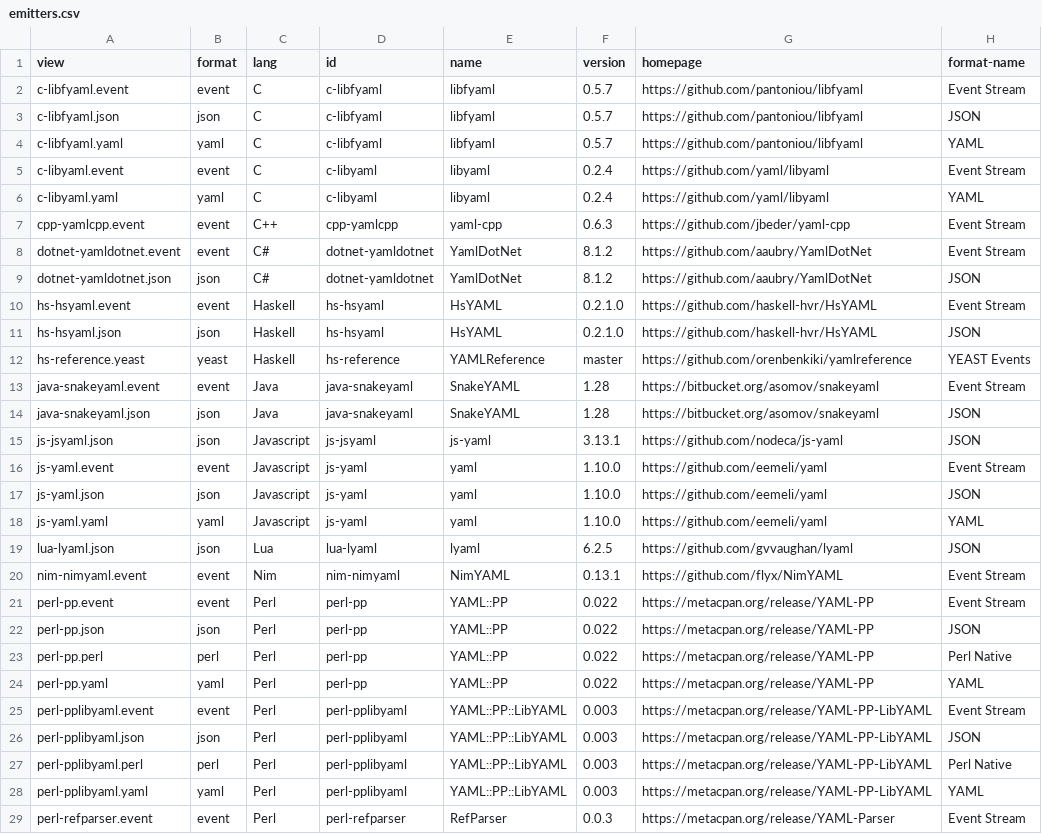
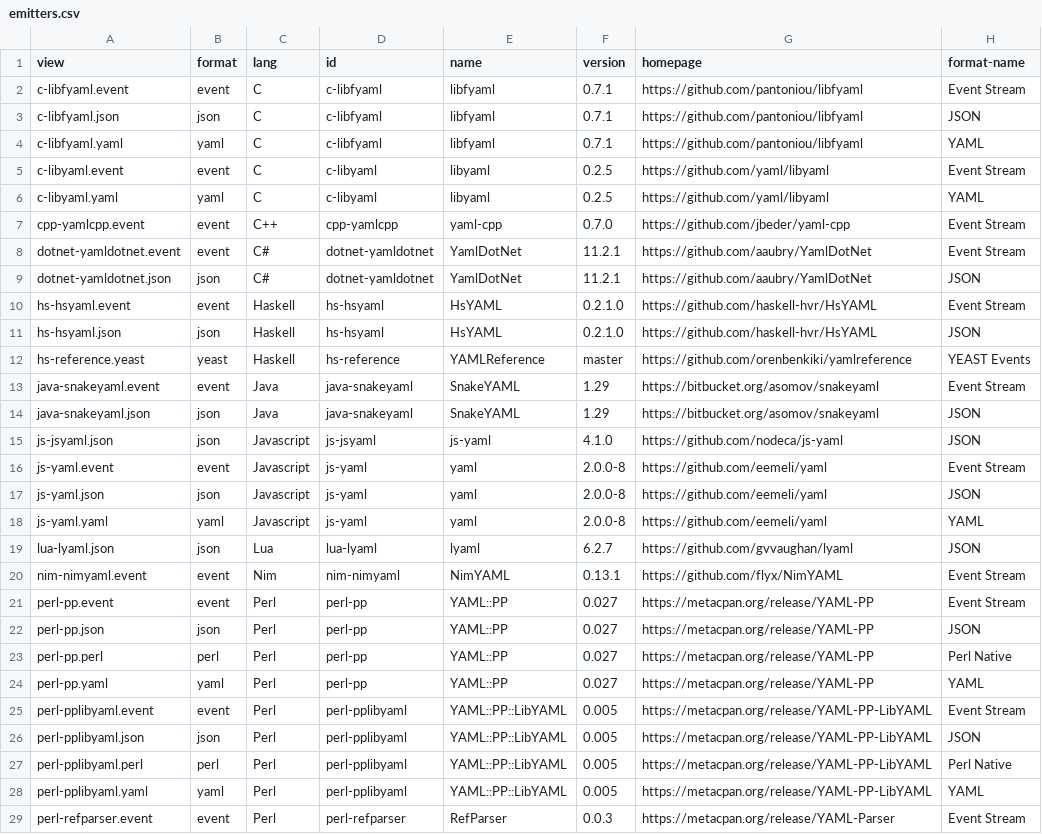
Before and after one commit to yaml/yaml-editor, a CSV file: share/emitters.csv, drawn as a sheet; only a part is shown; the diff covers the shown part only.

Commit message:
Update to latest yamlio/alpine-runtime-all

```diff
--- a/share/emitters.csv
+++ b/share/emitters.csv
@@ -1,10 +1,10 @@
 view,format,lang,id,name,version,homepage,format-name
-c-libfyaml.event,event,C,c-libfyaml,libfyaml,0.5.7,https://github.com/pantoniou/libfyaml,Event Stream
-c-libfyaml.json,json,C,c-libfyaml,libfyaml,0.5.7,https://github.com/pantoniou/libfyaml,JSON
-c-libfyaml.yaml,yaml,C,c-libfyaml,libfyaml,0.5.7,https://github.com/pantoniou/libfyaml,YAML
-c-libyaml.event,event,C,c-libyaml,libyaml,0.2.4,https://github.com/yaml/libyaml,Event Stream
-c-libyaml.yaml,yaml,C,c-libyaml,libyaml,0.2.4,https://github.com/yaml/libyaml,YAML
-cpp-yamlcpp.event,event,C++,cpp-yamlcpp,yaml-cpp,0.6.3,https://github.com/jbeder/yaml-cpp,Event Stream
-dotnet-yamldotnet.event,event,C#,dotnet-yamldotnet,YamlDotNet,8.1.2,https://github.com/aaubry/YamlDotNet,Event Stream
-dotnet-yamldotnet.json,json,C#,dotnet-yamldotnet,YamlDotNet,8.1.2,https://github.com/aaubry/YamlDotNet,JSON
+c-libfyaml.event,event,C,c-libfyaml,libfyaml,0.7.1,https://github.com/pantoniou/libfyaml,Event Stream
+c-libfyaml.json,json,C,c-libfyaml,libfyaml,0.7.1,https://github.com/pantoniou/libfyaml,JSON
+c-libfyaml.yaml,yaml,C,c-libfyaml,libfyaml,0.7.1,https://github.com/pantoniou/libfyaml,YAML
+c-libyaml.event,event,C,c-libyaml,libyaml,0.2.5,https://github.com/yaml/libyaml,Event Stream
+c-libyaml.yaml,yaml,C,c-libyaml,libyaml,0.2.5,https://github.com/yaml/libyaml,YAML
+cpp-yamlcpp.event,event,C++,cpp-yamlcpp,yaml-cpp,0.7.0,https://github.com/jbeder/yaml-cpp,Event Stream
+dotnet-yamldotnet.event,event,C#,dotnet-yamldotnet,YamlDotNet,11.2.1,https://github.com/aaubry/YamlDotNet,Event Stream
+dotnet-yamldotnet.json,json,C#,dotnet-yamldotnet,YamlDotNet,11.2.1,https://github.com/aaubry/YamlDotNet,JSON
 hs-hsyaml.event,event,Haskell,hs-hsyaml,HsYAML,0.2.1.0,https://github.com/haskell-hvr/HsYAML,Event Stream
@@ -12,18 +12,18 @@ hs-hsyaml.json,json,Haskell,hs-hsyaml,HsYAML,0.2.1.0,https://github.com/haskell-
 hs-reference.yeast,yeast,Haskell,hs-reference,YAMLReference,master,https://github.com/orenbenkiki/yamlreference,YEAST Events
-java-snakeyaml.event,event,Java,java-snakeyaml,SnakeYAML,1.28,https://bitbucket.org/asomov/snakeyaml,Event Stream
-java-snakeyaml.json,json,Java,java-snakeyaml,SnakeYAML,1.28,https://bitbucket.org/asomov/snakeyaml,JSON
-js-jsyaml.json,json,Javascript,js-jsyaml,js-yaml,3.13.1,https://github.com/nodeca/js-yaml,JSON
-js-yaml.event,event,Javascript,js-yaml,yaml,1.10.0,https://github.com/eemeli/yaml,Event Stream
-js-yaml.json,json,Javascript,js-yaml,yaml,1.10.0,https://github.com/eemeli/yaml,JSON
-js-yaml.yaml,yaml,Javascript,js-yaml,yaml,1.10.0,https://github.com/eemeli/yaml,YAML
-lua-lyaml.json,json,Lua,lua-lyaml,lyaml,6.2.5,https://github.com/gvvaughan/lyaml,JSON
+java-snakeyaml.event,event,Java,java-snakeyaml,SnakeYAML,1.29,https://bitbucket.org/asomov/snakeyaml,Event Stream
+java-snakeyaml.json,json,Java,java-snakeyaml,SnakeYAML,1.29,https://bitbucket.org/asomov/snakeyaml,JSON
+js-jsyaml.json,json,Javascript,js-jsyaml,js-yaml,4.1.0,https://github.com/nodeca/js-yaml,JSON
+js-yaml.event,event,Javascript,js-yaml,yaml,2.0.0-8,https://github.com/eemeli/yaml,Event Stream
+js-yaml.json,json,Javascript,js-yaml,yaml,2.0.0-8,https://github.com/eemeli/yaml,JSON
+js-yaml.yaml,yaml,Javascript,js-yaml,yaml,2.0.0-8,https://github.com/eemeli/yaml,YAML
+lua-lyaml.json,json,Lua,lua-lyaml,lyaml,6.2.7,https://github.com/gvvaughan/lyaml,JSON
 nim-nimyaml.event,event,Nim,nim-nimyaml,NimYAML,0.13.1,https://github.com/flyx/NimYAML,Event Stream
-perl-pp.event,event,Perl,perl-pp,YAML::PP,0.022,https://metacpan.org/release/YAML-PP,Event Stream
-perl-pp.json,json,Perl,perl-pp,YAML::PP,0.022,https://metacpan.org/release/YAML-PP,JSON
-perl-pp.perl,perl,Perl,perl-pp,YAML::PP,0.022,https://metacpan.org/release/YAML-PP,Perl Native
-perl-pp.yaml,yaml,Perl,perl-pp,YAML::PP,0.022,https://metacpan.org/release/YAML-PP,YAML
-perl-pplibyaml.event,event,Perl,perl-pplibyaml,YAML::PP::LibYAML,0.003,https://metacpan.org/release/YAML-PP-LibYAML,Event Stream
-perl-pplibyaml.json,json,Perl,perl-pplibyaml,YAML::PP::LibYAML,0.003,https://metacpan.org/release/YAML-PP-LibYAML,JSON
-perl-pplibyaml.perl,perl,Perl,perl-pplibyaml,YAML::PP::LibYAML,0.003,https://metacpan.org/release/YAML-PP-LibYAML,Perl Native
-perl-pplibyaml.yaml,yaml,Perl,perl-pplibyaml,YAML::PP::LibYAML,0.003,https://metacpan.org/release/YAML-PP-LibYAML,YAML
+perl-pp.event,event,Perl,perl-pp,YAML::PP,0.027,https://metacpan.org/release/YAML-PP,Event Stream
+perl-pp.json,json,Perl,perl-pp,YAML::PP,0.027,https://metacpan.org/release/YAML-PP,JSON
+perl-pp.perl,perl,Perl,perl-pp,YAML::PP,0.027,https://metacpan.org/release/YAML-PP,Perl Native
+perl-pp.yaml,yaml,Perl,perl-pp,YAML::PP,0.027,https://metacpan.org/release/YAML-PP,YAML
+perl-pplibyaml.event,event,Perl,perl-pplibyaml,YAML::PP::LibYAML,0.005,https://metacpan.org/release/YAML-PP-LibYAML,Event Stream
+perl-pplibyaml.json,json,Perl,perl-pplibyaml,YAML::PP::LibYAML,0.005,https://metacpan.org/release/YAML-PP-LibYAML,JSON
+perl-pplibyaml.perl,perl,Perl,perl-pplibyaml,YAML::PP::LibYAML,0.005,https://metacpan.org/release/YAML-PP-LibYAML,Perl Native
+perl-pplibyaml.yaml,yaml,Perl,perl-pplibyaml,YAML::PP::LibYAML,0.005,https://metacpan.org/release/YAML-PP-LibYAML,YAML
 perl-refparser.event,event,Perl,perl-refparser,RefParser,0.0.3,https://metacpan.org/release/YAML-Parser,Event Stream
```
Also changed, not shown: 11 edited cells elsewhere in this file.
